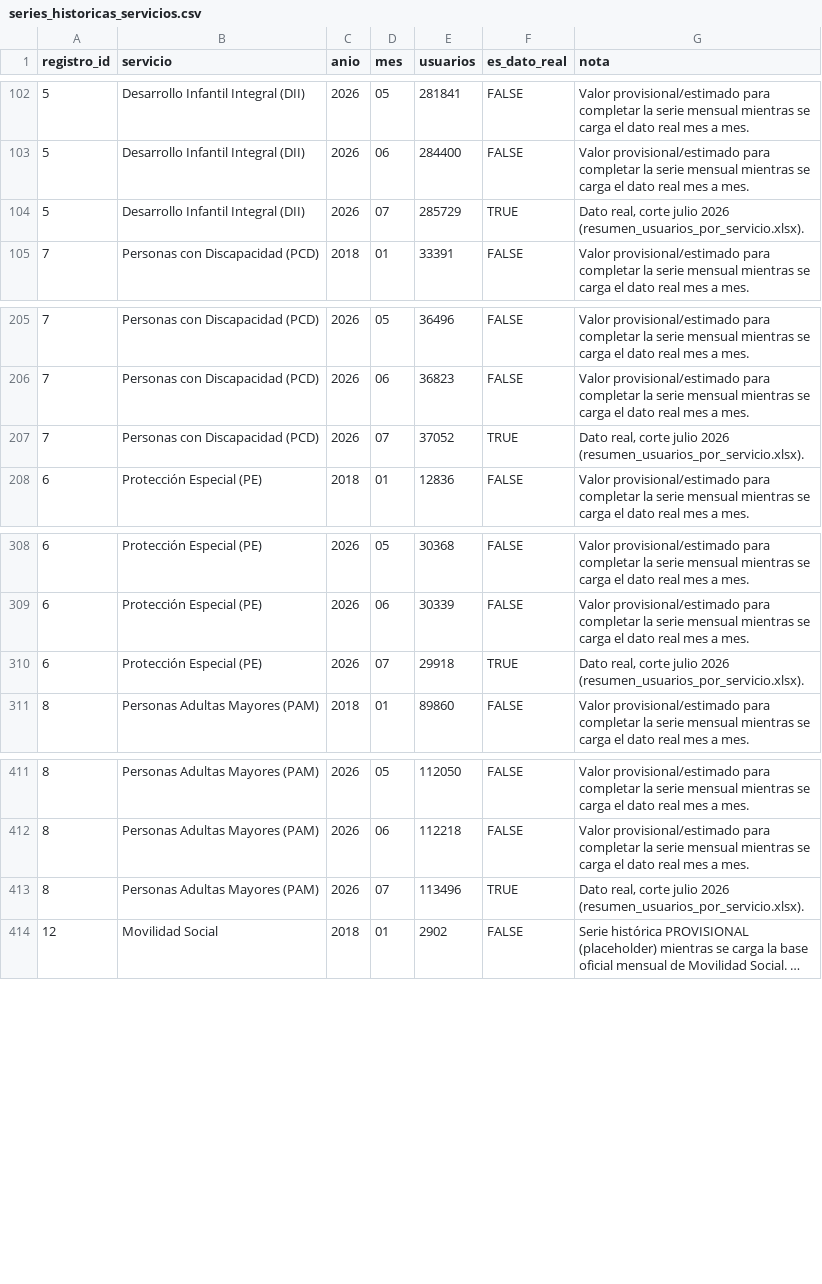
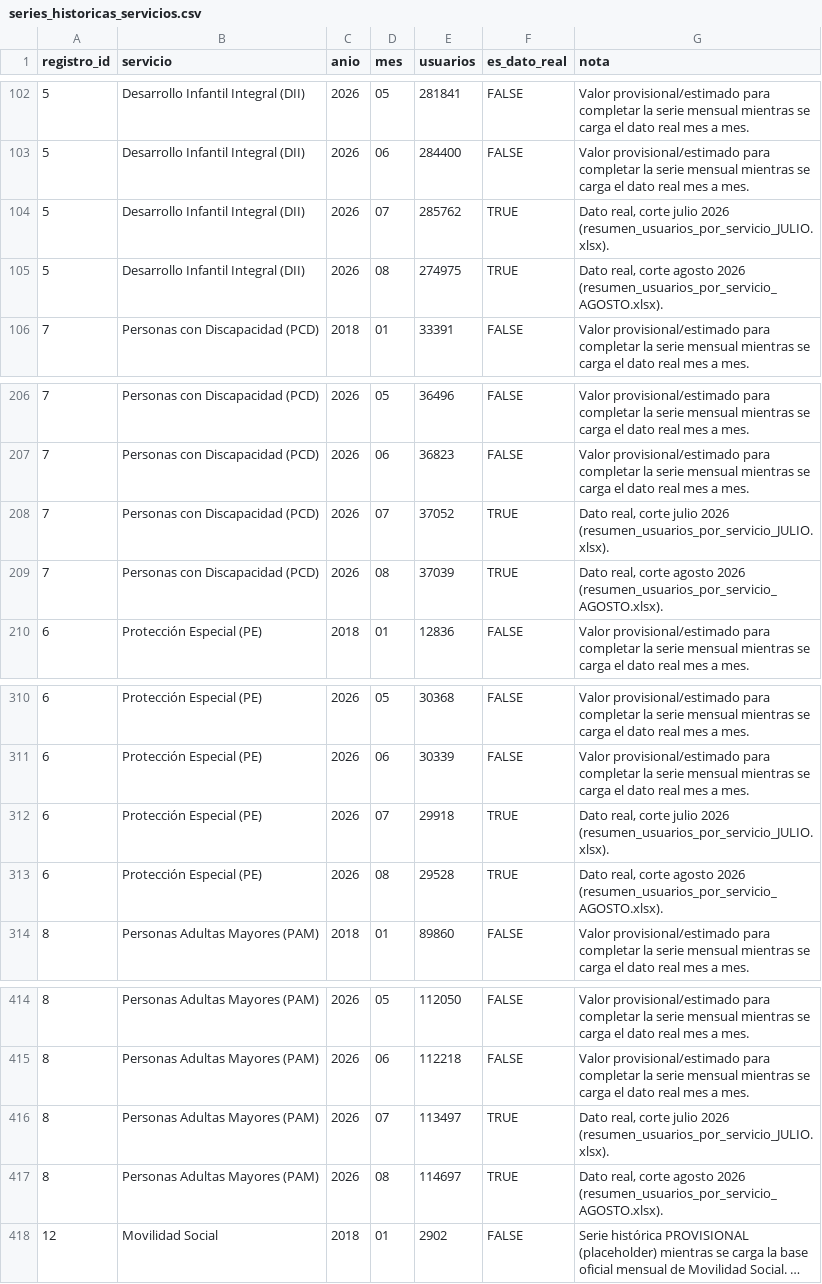
Before and after one commit to SGDE-indicadores/Ministerio-de-Trabajo-y-Desarrollo-Humano, a CSV file: datos/kpis/proteccion_social/series_historicas_servicios.csv, drawn as a sheet; only a part is shown, gaps mark what is left out; long unchanged cells end in …; addresses are those after the commit; the diff names each change by its address in the sheet, - before the commit and + after, or states it on an @@ line.

Commit message:
Actualización de protección social

```diff
--- a/datos/kpis/proteccion_social/series_historicas_servicios.csv
+++ b/datos/kpis/proteccion_social/series_historicas_servicios.csv
-E104 (usuarios): 285729
+E104 (usuarios): 285762
-G104 (nota): …julio 2026 (resumen_usuarios_por_servicio.xlsx).
+G104 (nota): …julio 2026 (resumen_usuarios_por_servicio_JULIO.xlsx).
+row 105: 5 | Desarrollo Infantil Integral (DII) | 2026 | 08 | 274975 | TRUE | Dato real, corte agosto 2026 (resumen_usuarios_por_servicio_AGOSTO.xlsx).
-G208 (nota): …julio 2026 (resumen_usuarios_por_servicio.xlsx).
+G208 (nota): …julio 2026 (resumen_usuarios_por_servicio_JULIO.xlsx).
+row 209: 7 | Personas con Discapacidad (PCD) | 2026 | 08 | 37039 | TRUE | Dato real, corte agosto 2026 (resumen_usuarios_por_servicio_AGOSTO.xlsx).
-G312 (nota): …julio 2026 (resumen_usuarios_por_servicio.xlsx).
+G312 (nota): …julio 2026 (resumen_usuarios_por_servicio_JULIO.xlsx).
+row 313: 6 | Protección Especial (PE) | 2026 | 08 | 29528 | TRUE | Dato real, corte agosto 2026 (resumen_usuarios_por_servicio_AGOSTO.xlsx).
-E416 (usuarios): 113496
+E416 (usuarios): 113497
-G416 (nota): …julio 2026 (resumen_usuarios_por_servicio.xlsx).
+G416 (nota): …julio 2026 (resumen_usuarios_por_servicio_JULIO.xlsx).
+row 417: 8 | Personas Adultas Mayores (PAM) | 2026 | 08 | 114697 | TRUE | Dato real, corte agosto 2026 (resumen_usuarios_por_servicio_AGOSTO.xlsx).
```
Also changed, not shown: datos/kpis/kpi_proteccion_social.csv, datos/kpis/proteccion_social/caracterizacion_proteccion_social.csv, 5 other files.
